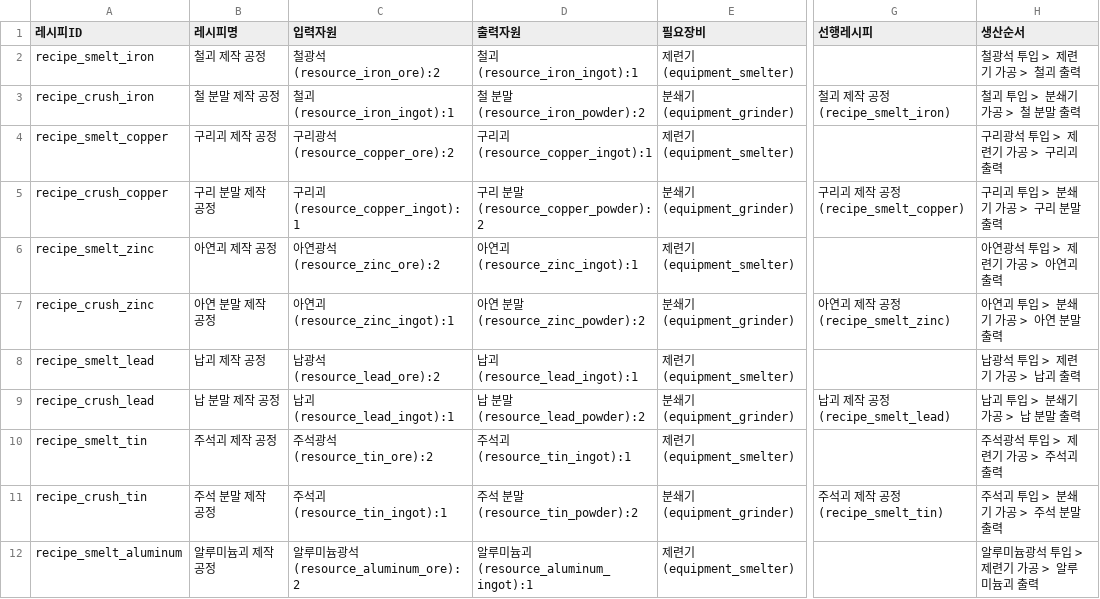
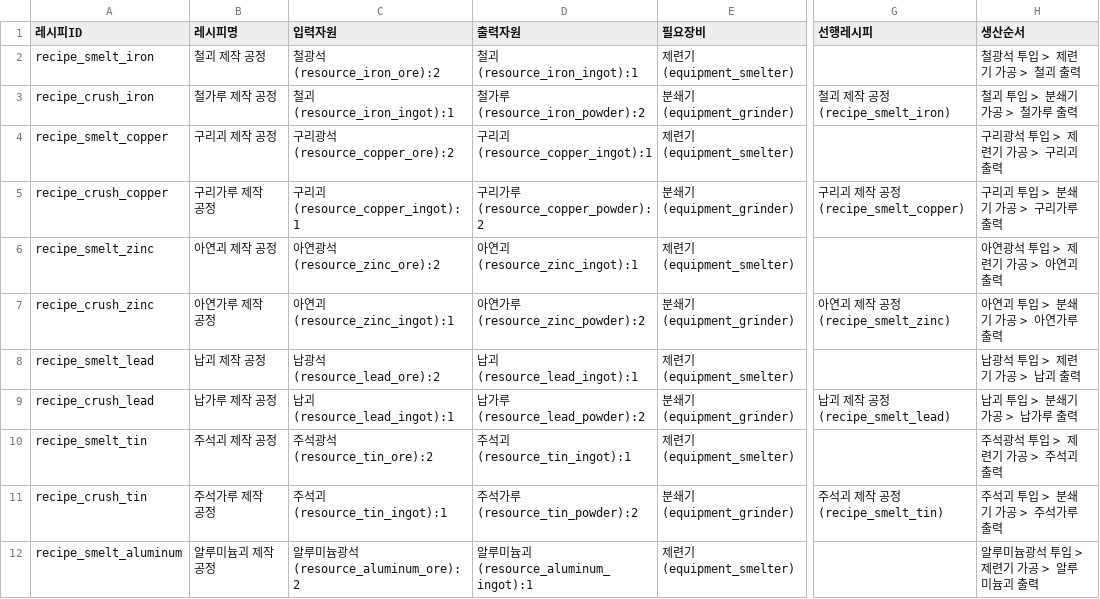
Before and after one commit to PU3-Lab/factory-space, a CSV file: data/game/recipes.csv, drawn as a sheet; only a part is shown, gaps mark what is left out; the diff covers the shown part only; the diff names each change by its address in the sheet, - before the commit and + after, or states it on an @@ line.

```diff
--- a/data/game/recipes.csv
+++ b/data/game/recipes.csv
-B3 (레시피명): 철 분말 제작 공정
+B3 (레시피명): 철가루 제작 공정
-D3 (출력자원): 철 분말(resource_iron_powder):2
+D3 (출력자원): 철가루(resource_iron_powder):2
-H3 (생산순서): 철괴 투입 > 분쇄기 가공 > 철 분말 출력
+H3 (생산순서): 철괴 투입 > 분쇄기 가공 > 철가루 출력
-B5 (레시피명): 구리 분말 제작 공정
+B5 (레시피명): 구리가루 제작 공정
-D5 (출력자원): 구리 분말(resource_copper_powder):2
+D5 (출력자원): 구리가루(resource_copper_powder):2
-H5 (생산순서): 구리괴 투입 > 분쇄기 가공 > 구리 분말 출력
+H5 (생산순서): 구리괴 투입 > 분쇄기 가공 > 구리가루 출력
-B7 (레시피명): 아연 분말 제작 공정
+B7 (레시피명): 아연가루 제작 공정
-D7 (출력자원): 아연 분말(resource_zinc_powder):2
+D7 (출력자원): 아연가루(resource_zinc_powder):2
-H7 (생산순서): 아연괴 투입 > 분쇄기 가공 > 아연 분말 출력
+H7 (생산순서): 아연괴 투입 > 분쇄기 가공 > 아연가루 출력
-B9 (레시피명): 납 분말 제작 공정
+B9 (레시피명): 납가루 제작 공정
-D9 (출력자원): 납 분말(resource_lead_powder):2
+D9 (출력자원): 납가루(resource_lead_powder):2
-H9 (생산순서): 납괴 투입 > 분쇄기 가공 > 납 분말 출력
+H9 (생산순서): 납괴 투입 > 분쇄기 가공 > 납가루 출력
-B11 (레시피명): 주석 분말 제작 공정
+B11 (레시피명): 주석가루 제작 공정
-D11 (출력자원): 주석 분말(resource_tin_powder):2
+D11 (출력자원): 주석가루(resource_tin_powder):2
-H11 (생산순서): 주석괴 투입 > 분쇄기 가공 > 주석 분말 출력
+H11 (생산순서): 주석괴 투입 > 분쇄기 가공 > 주석가루 출력
```
Also changed, not shown: 5 added rows and 24 edited cells elsewhere in this file, data/game/action_policy.csv, data/game/equipment.csv, 4 other files.
